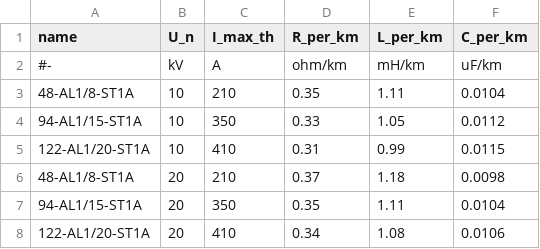
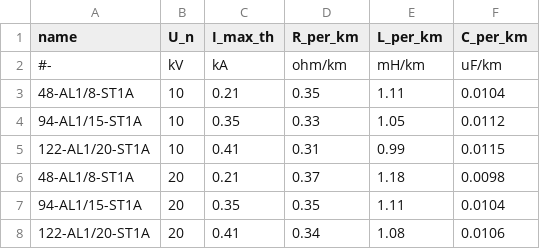
Before and after one commit to openego/eDisGo, a CSV file: edisgo/equipment/equipment-parameters_MV_overhead_lines.csv, drawn as a sheet.

```diff
--- a/edisgo/equipment/equipment-parameters_MV_overhead_lines.csv
+++ b/edisgo/equipment/equipment-parameters_MV_overhead_lines.csv
@@ -1,8 +1,8 @@
 name,U_n,I_max_th,R_per_km,L_per_km,C_per_km
-#-,kV,A,ohm/km,mH/km,uF/km
-48-AL1/8-ST1A,10,210,0.35,1.11,0.0104
-94-AL1/15-ST1A,10,350,0.33,1.05,0.0112
-122-AL1/20-ST1A,10,410,0.31,0.99,0.0115
-48-AL1/8-ST1A,20,210,0.37,1.18,0.0098
-94-AL1/15-ST1A,20,350,0.35,1.11,0.0104
-122-AL1/20-ST1A,20,410,0.34,1.08,0.0106
+#-,kV,kA,ohm/km,mH/km,uF/km
+48-AL1/8-ST1A,10,0.21,0.35,1.11,0.0104
+94-AL1/15-ST1A,10,0.35,0.33,1.05,0.0112
+122-AL1/20-ST1A,10,0.41,0.31,0.99,0.0115
+48-AL1/8-ST1A,20,0.21,0.37,1.18,0.0098
+94-AL1/15-ST1A,20,0.35,0.35,1.11,0.0104
+122-AL1/20-ST1A,20,0.41,0.34,1.08,0.0106
```
Also changed, not shown: edisgo/equipment/equipment-parameters_LV_cables.csv, edisgo/equipment/equipment-parameters_MV_cables.csv, 2 other files.
